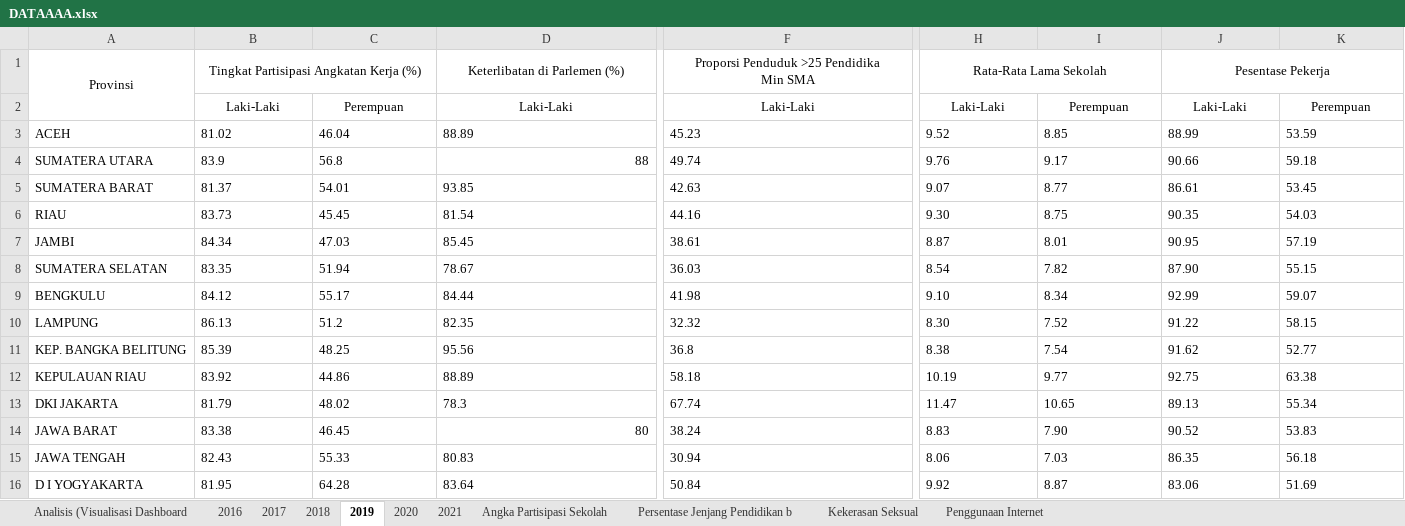
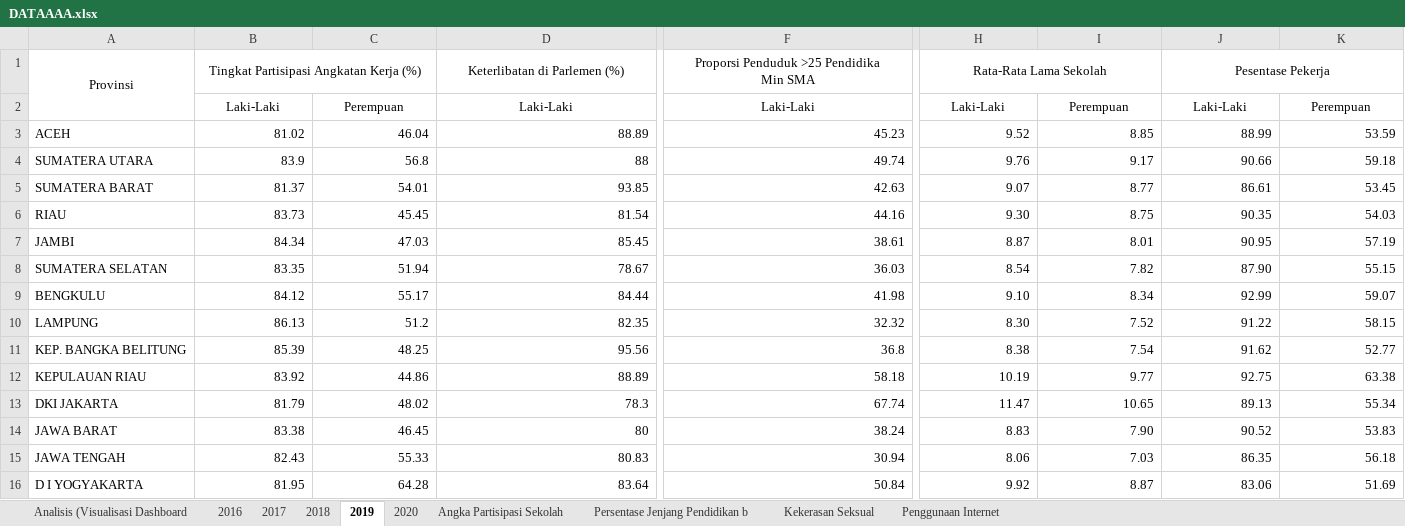
Before and after one commit to ChristianGunawan/DA_ED5, an Excel workbook: DATAAAA.xlsx, sheet 2019, drawn as a sheet; only a part is shown, gaps mark what is left out; values as stored, in another font and other column widths than the file's, no borders; charts and pictures not drawn; the diff covers the shown part only; the diff names each change by its address in the sheet, - before the commit and + after, or states it on an @@ line.

```diff
--- a/DATAAAA.xlsx (sheet 2019)
+++ b/DATAAAA.xlsx (sheet 2019)
-sheet tab: 2021
-B3:D3 alignment: left
+B3:D3 alignment: right
-F3:K4 alignment: left
+F3:K4 alignment: right
-B4:C4 alignment: left
+B4:C4 alignment: right
-B5:K9 alignment: left
+B5:K9 alignment: right
-B10:F10 alignment: left
+B10:F10 alignment: right
-H10:K10 alignment: left
+H10:K10 alignment: right
-B11:K11 alignment: left
+B11:K11 alignment: right
-B12:D13 alignment: left
+B12:D13 alignment: right
-F12:K14 alignment: left
+F12:K14 alignment: right
-B14:C14 alignment: left
+B14:C14 alignment: right
-B15:K15 alignment: left
+B15:K15 alignment: right
-B16:F16 alignment: left
+B16:F16 alignment: right
-H16:K16 alignment: left
+H16:K16 alignment: right
```
Also changed, not shown: cell formats elsewhere in this sheet, sheet 2018, sheet 2017, sheet 2020, charts or pictures.
